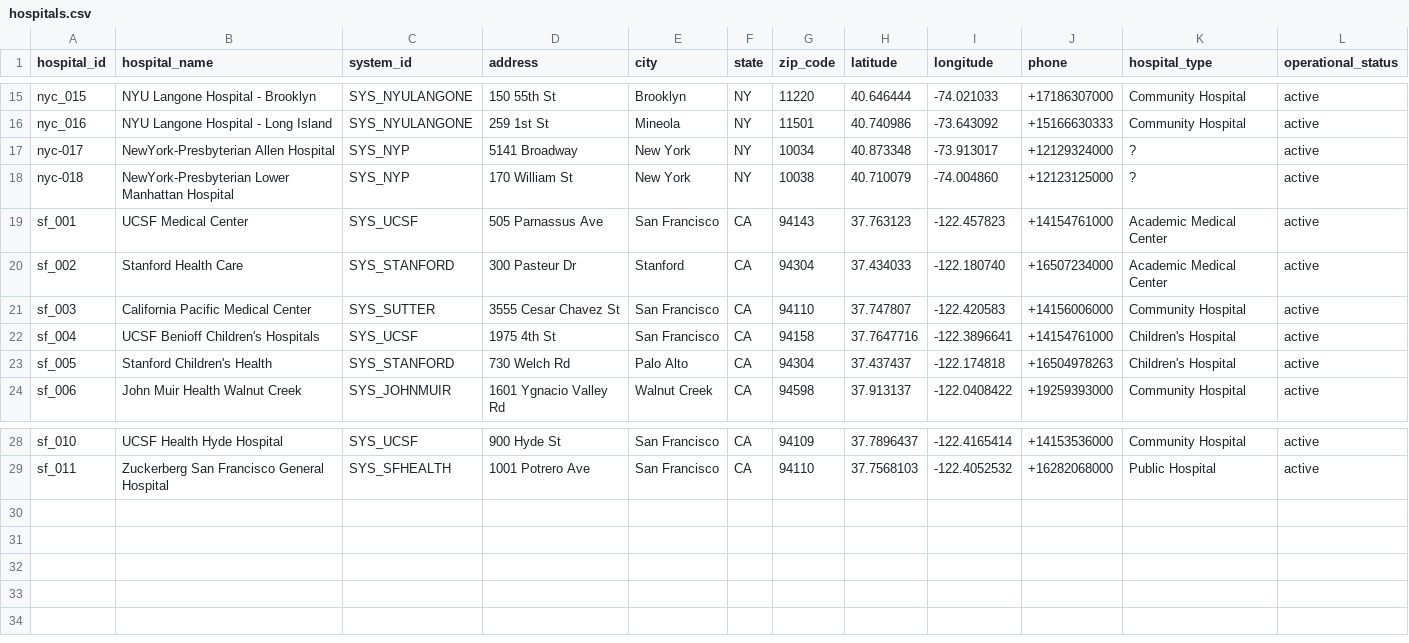
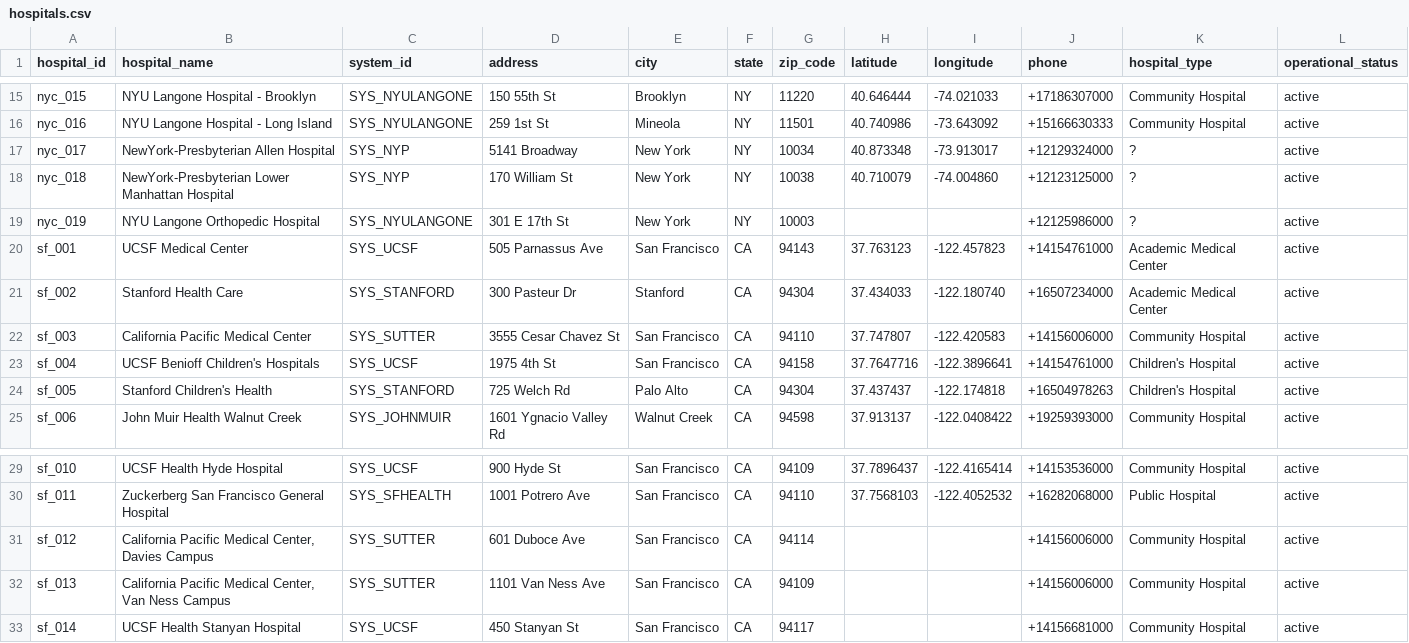
Before and after one commit to mariohealth/v0, a CSV file: backend/mario-health-data-pipeline/seeds/hospitals.csv, drawn as a sheet; only a part is shown, gaps mark what is left out.

Commit message:
create hospital to NPI type 2 mapping

```diff
--- a/backend/mario-health-data-pipeline/seeds/hospitals.csv
+++ b/backend/mario-health-data-pipeline/seeds/hospitals.csv
@@ -16,4 +16,5 @@ nyc_015,NYU Langone Hospital - Brooklyn,SYS_NYULANGONE,150 55th St,Brooklyn,NY,1
 nyc_016,NYU Langone Hospital - Long Island,SYS_NYULANGONE,259 1st St,Mineola,NY,11501,40.740986,-73.643092,+15166630333,Community Hospital,active
-nyc-017,NewYork-Presbyterian Allen Hospital,SYS_NYP,5141 Broadway,New York,NY,10034,40.873348,-73.913017,+12129324000,?,active
-nyc-018,NewYork-Presbyterian Lower Manhattan Hospital,SYS_NYP,170 William St,New York,NY,10038,40.710079,-74.004860,+12123125000,?,active
+nyc_017,NewYork-Presbyterian Allen Hospital,SYS_NYP,5141 Broadway,New York,NY,10034,40.873348,-73.913017,+12129324000,?,active
+nyc_018,NewYork-Presbyterian Lower Manhattan Hospital,SYS_NYP,170 William St,New York,NY,10038,40.710079,-74.004860,+12123125000,?,active
+nyc_019,"NYU Langone Orthopedic Hospital",SYS_NYULANGONE,301 E 17th St,New York,NY,10003,,,+12125986000,?,active
 sf_001,UCSF Medical Center,SYS_UCSF,505 Parnassus Ave,San Francisco,CA,94143,37.763123,-122.457823,+14154761000,Academic Medical Center,active
@@ -22,3 +23,3 @@ sf_003,California Pacific Medical Center,SYS_SUTTER,3555 Cesar Chavez St,San Fra
 sf_004,UCSF Benioff Children's Hospitals,SYS_UCSF,1975 4th St,San Francisco,CA,94158,37.7647716,-122.3896641,+14154761000,Children's Hospital,active
-sf_005,Stanford Children's Health,SYS_STANFORD,730 Welch Rd,Palo Alto,CA,94304,37.437437,-122.174818,+16504978263,Children's Hospital,active
+sf_005,Stanford Children's Health,SYS_STANFORD,725 Welch Rd,Palo Alto,CA,94304,37.437437,-122.174818,+16504978263,Children's Hospital,active
 sf_006,John Muir Health Walnut Creek,SYS_JOHNMUIR,1601 Ygnacio Valley Rd,Walnut Creek,CA,94598,37.913137,-122.0408422,+19259393000,Community Hospital,active
@@ -29 +30,4 @@ sf_010,UCSF Health Hyde Hospital,SYS_UCSF,900 Hyde St,San Francisco,CA,94109,37.
 sf_011,Zuckerberg San Francisco General Hospital,SYS_SFHEALTH,1001 Potrero Ave,San Francisco,CA,94110,37.7568103,-122.4052532,+16282068000,Public Hospital,active
+sf_012,"California Pacific Medical Center, Davies Campus",SYS_SUTTER,601 Duboce Ave,San Francisco,CA,94114,,,+14156006000,Community Hospital,active
+sf_013,"California Pacific Medical Center, Van Ness Campus",SYS_SUTTER,1101 Van Ness Ave,San Francisco,CA,94109,,,+14156006000,Community Hospital,active
+sf_014,"UCSF Health Stanyan Hospital",SYS_UCSF,450 Stanyan St,San Francisco,CA,94117,,,+14156681000,Community Hospital,active
```
Also changed, not shown: 3 other files.
